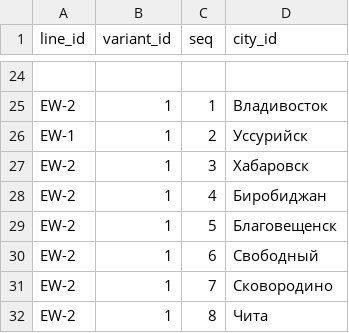
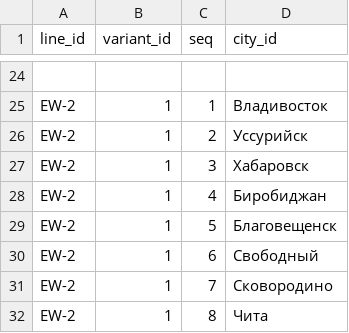
Before and after one commit to hhwwwww1414/Drive-Metro, a CSV file: public/data/line_paths.csv, drawn as a sheet; only a part is shown, gaps mark what is left out; the diff names each change by its address in the sheet, - before the commit and + after, or states it on an @@ line.

Commit message:
salamu

```diff
--- a/public/data/line_paths.csv
+++ b/public/data/line_paths.csv
-A26 (line_id): EW-1
+A26 (line_id): EW-2
```
